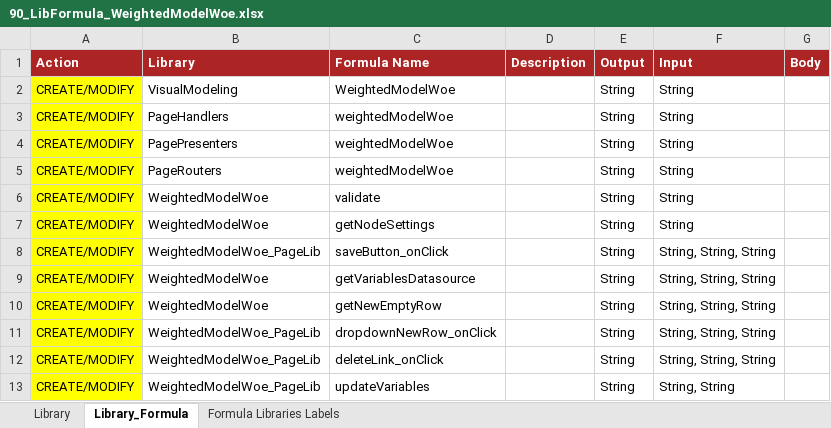
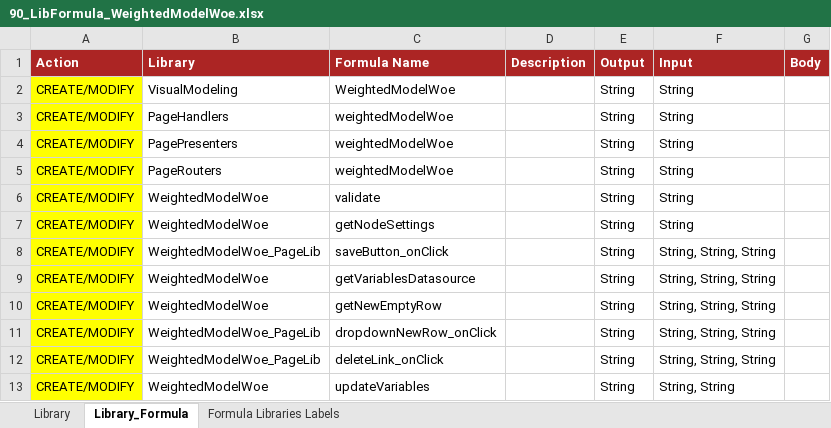
Before and after one commit to cybertop35/intelliJConf, an Excel workbook: earlywarning-pom/earlywarning-config/src/baf-configuration/90_VisualModeling_Page/WeightedModelWoe/90_LibFormula_WeightedModelWoe.xlsx, sheet Library_Formula, drawn as a sheet; values as stored, in another font and other column widths than the file's, no borders; charts and pictures not drawn; the diff names each change by its address in the sheet, - before the commit and + after, or states it on an @@ line.

```diff
--- a/earlywarning-pom/earlywarning-config/src/baf-configuration/90_VisualModeling_Page/WeightedModelWoe/90_LibFormula_WeightedModelWoe.xlsx (sheet Library_Formula)
+++ b/earlywarning-pom/earlywarning-config/src/baf-configuration/90_VisualModeling_Page/WeightedModelWoe/90_LibFormula_WeightedModelWoe.xlsx (sheet Library_Formula)
-B13 (Library): WeightedModelWoe_PageLib
+B13 (Library): WeightedModelWoe
```
Also changed, not shown: 3 other files.
